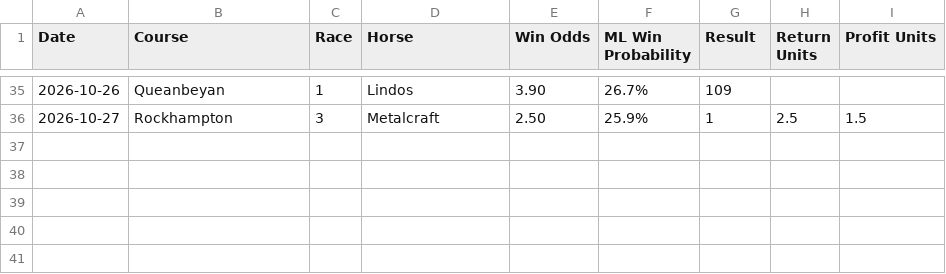
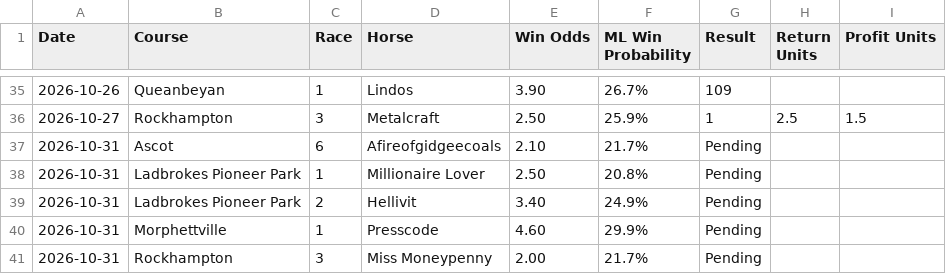
Before and after one commit to puntingiq/puntingiq-site, a CSV file: reports/latest/founders_premium_live_results.csv, drawn as a sheet; only a part is shown, gaps mark what is left out; the diff names each change by its address in the sheet, - before the commit and + after, or states it on an @@ line.

```diff
--- a/reports/latest/founders_premium_live_results.csv
+++ b/reports/latest/founders_premium_live_results.csv
+row 37: 2026-10-31 | Ascot | 6 | Afireofgidgeecoals | 2.10 | 21.7% | Pending
+row 38: 2026-10-31 | Ladbrokes Pioneer Park | 1 | Millionaire Lover | 2.50 | 20.8% | Pending
+row 39: 2026-10-31 | Ladbrokes Pioneer Park | 2 | Hellivit | 3.40 | 24.9% | Pending
+row 40: 2026-10-31 | Morphettville | 1 | Presscode | 4.60 | 29.9% | Pending
+row 41: 2026-10-31 | Rockhampton | 3 | Miss Moneypenny | 2.00 | 21.7% | Pending
```
Also changed, not shown: 15 other files.
